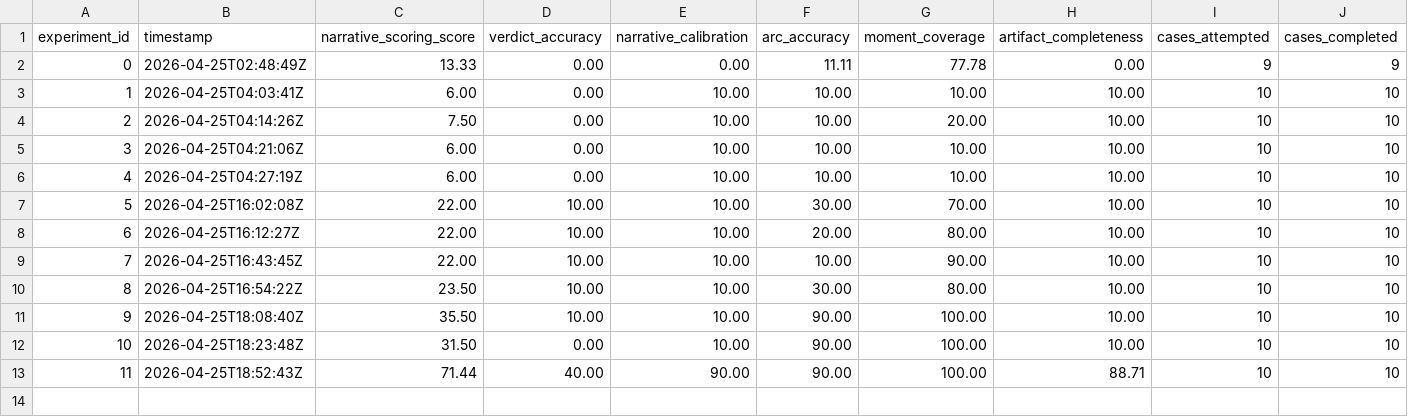
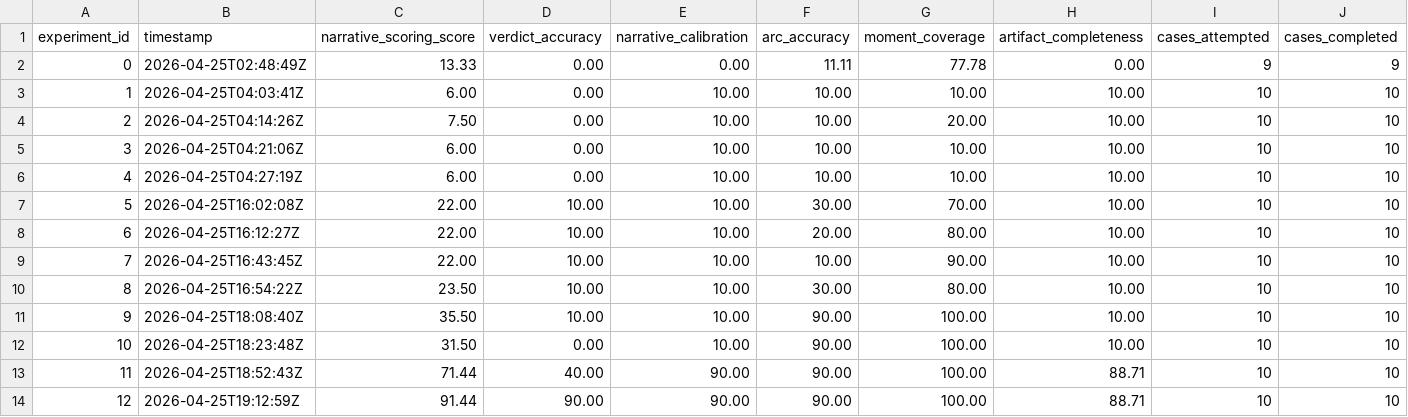
Before and after one commit to jj55222/FlameOn, a TSV file: pipeline4_scoring/results.tsv, drawn as a sheet; only a part is shown; rows hold the shown columns only; the diff names each change by its address in the sheet, - before the commit and + after, or states it on an @@ line.

Commit message:
auto: 19:01 — ab_runs/p4_V7.log,pipeline4_scoring/prompts.py,pipeline4_scoring/results.tsv,

```diff
--- a/pipeline4_scoring/results.tsv
+++ b/pipeline4_scoring/results.tsv
+row 14: 12 | 2026-04-25T19:12:59Z | 91.44 | 90.00 | 90.00 | 90.00 | 100.00 | 88.71 | 10 | 10
```
Also changed, not shown: 2 other files.
